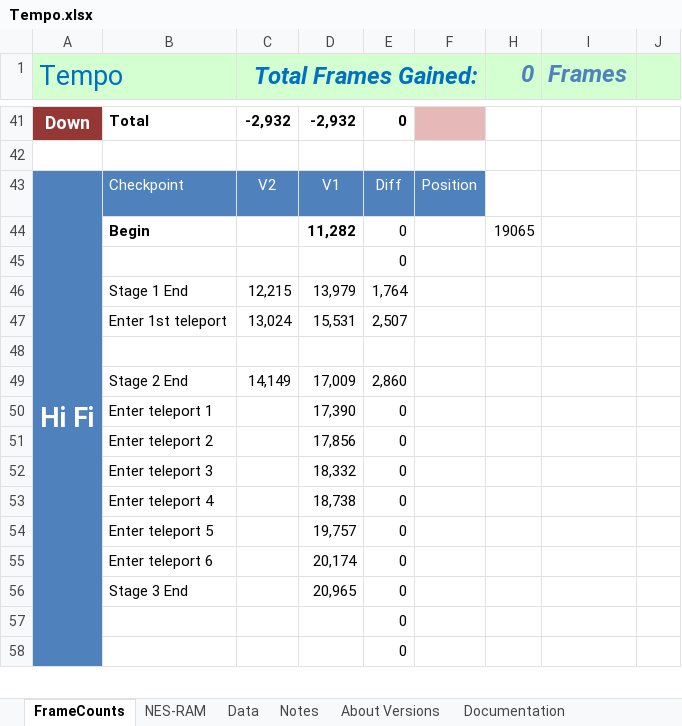
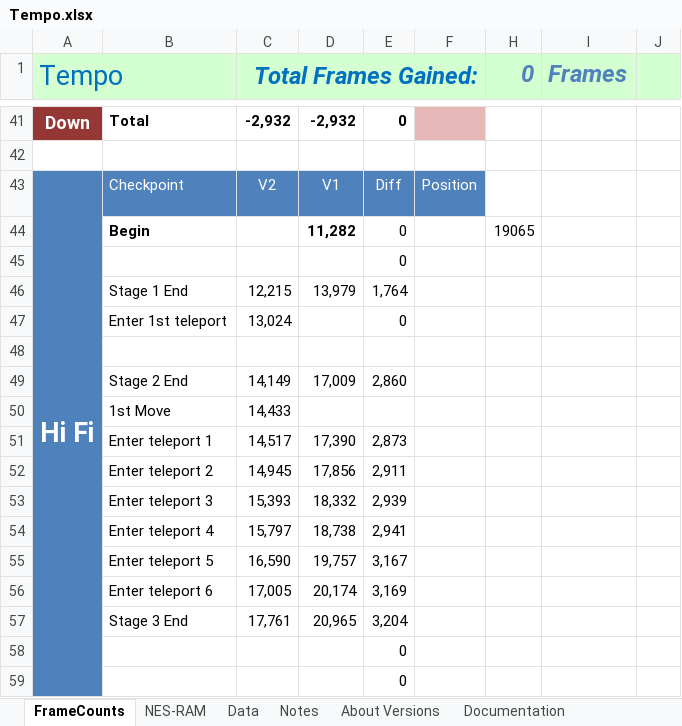
Before and after one commit to MathewWi/adelikat-tas, an Excel workbook: trunk/Tempo/Tempo.xlsx, sheet FrameCounts, drawn as a sheet; only a part is shown, gaps mark what is left out; values as stored, in another font and other column widths than the file's, no borders; removed rows and columns are numbered as before the commit, all else as after; the diff names each change by its address in the sheet, - before the commit and + after, or states it on an @@ line.

Commit message:
Tempo - HiFi Stage 3 done.

```diff
--- a/trunk/Tempo/Tempo.xlsx (sheet FrameCounts)
+++ b/trunk/Tempo/Tempo.xlsx (sheet FrameCounts)
-D47: 15,531
+D47: (empty)
-E47: 2,507
+E47: 0
-row 50:  | Enter teleport 1 |  | 17,390 | 0
-row 51:  | Enter teleport 2 |  | 17,856 | 0
-row 52:  | Enter teleport 3 |  | 18,332 | 0
-row 53:  | Enter teleport 4 |  | 18,738 | 0
-row 54:  | Enter teleport 5 |  | 19,757 | 0
-row 55:  | Enter teleport 6 |  | 20,174 | 0
-row 56:  | Stage 3 End |  | 20,965 | 0
+row 50:  | 1st Move | 14,433
+row 51:  | Enter teleport 1 | 14,517 | 17,390 | 2,873
+row 52:  | Enter teleport 2 | 14,945 | 17,856 | 2,911
+row 53:  | Enter teleport 3 | 15,393 | 18,332 | 2,939
+row 54:  | Enter teleport 4 | 15,797 | 18,738 | 2,941
+row 55:  | Enter teleport 5 | 16,590 | 19,757 | 3,167
+row 56:  | Enter teleport 6 | 17,005 | 20,174 | 3,169
+row 57:  | Stage 3 End | 17,761 | 20,965 | 3,204
```
Also changed, not shown: 1 other file.
